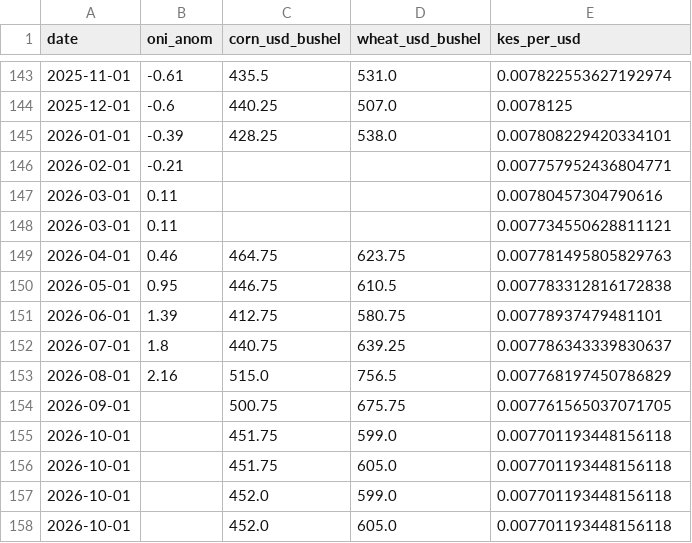
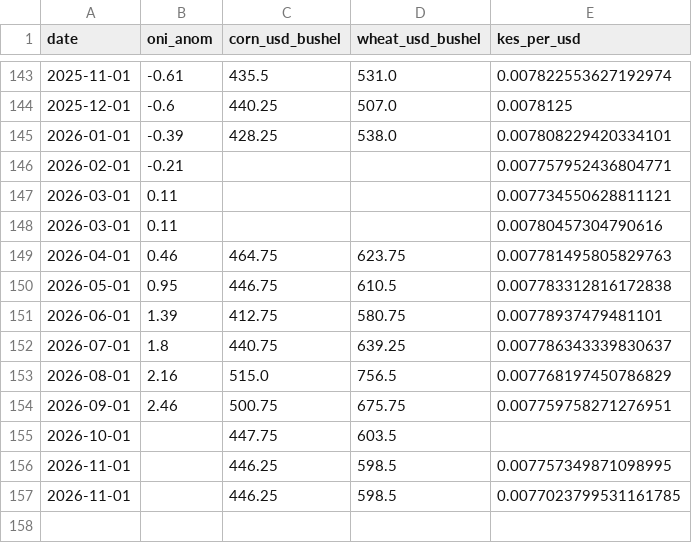
Before and after one commit to machange12/bei-smart, a CSV file: data/external/combined_external.csv, drawn as a sheet; only a part is shown, gaps mark what is left out.

```diff
--- a/data/external/combined_external.csv
+++ b/data/external/combined_external.csv
@@ -146,4 +146,4 @@ date,oni_anom,corn_usd_bushel,wheat_usd_bushel,kes_per_usd
 2026-02-01,-0.21,,,0.007757952436804771
+2026-03-01,0.11,,,0.007734550628811121
 2026-03-01,0.11,,,0.00780457304790616
-2026-03-01,0.11,,,0.007734550628811121
 2026-04-01,0.46,464.75,623.75,0.007781495805829763
@@ -153,6 +153,5 @@ date,oni_anom,corn_usd_bushel,wheat_usd_bushel,kes_per_usd
 2026-08-01,2.16,515.0,756.5,0.007768197450786829
-2026-09-01,,500.75,675.75,0.007761565037071705
-2026-10-01,,451.75,599.0,0.007701193448156118
-2026-10-01,,451.75,605.0,0.007701193448156118
-2026-10-01,,452.0,599.0,0.007701193448156118
-2026-10-01,,452.0,605.0,0.007701193448156118
+2026-09-01,2.46,500.75,675.75,0.007759758271276951
+2026-10-01,,447.75,603.5,
+2026-11-01,,446.25,598.5,0.007757349871098995
+2026-11-01,,446.25,598.5,0.0077023799531161785
```
Also changed, not shown: app/data/price_anomalies.csv, app/data/production_forecasts.csv, 14 other files.
